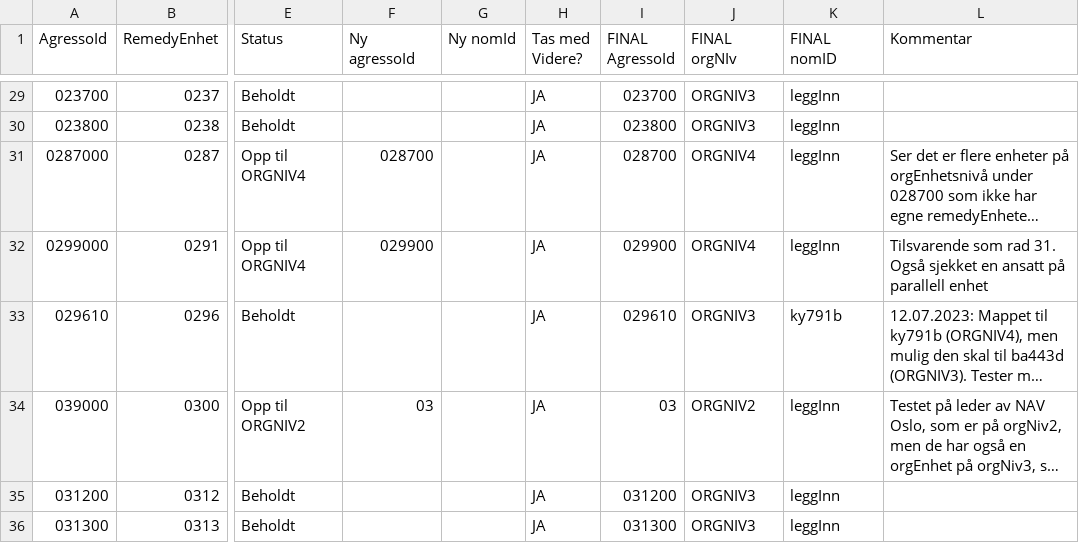
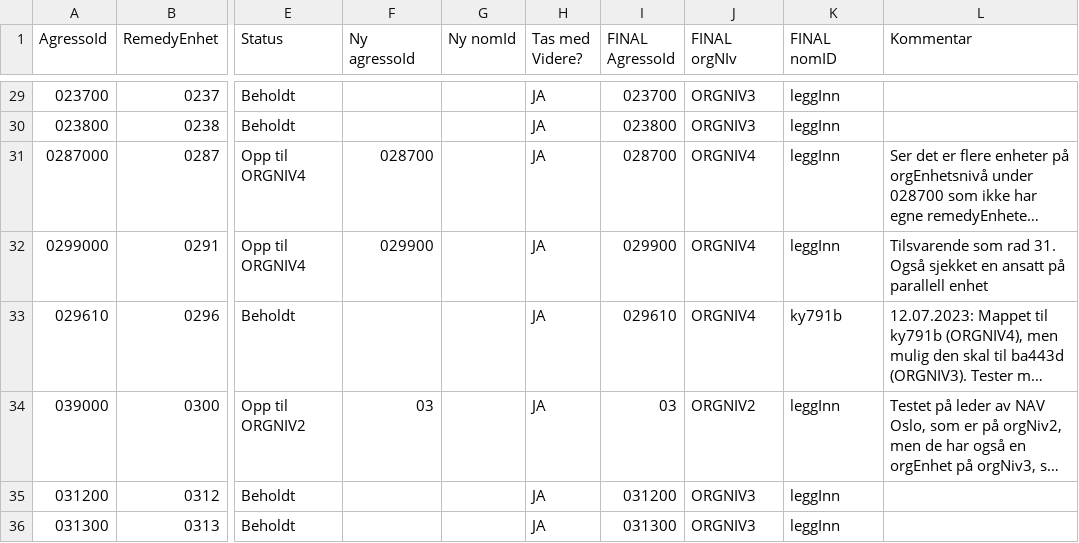
Before and after one commit to navikt/nom, a CSV file: apps/api/src/main/resources/remedy/data.csv, drawn as a sheet; only a part is shown, gaps mark what is left out; long unchanged cells end in …; the diff names each change by its address in the sheet, - before the commit and + after, or states it on an @@ line.

Commit message:
rettet opp i feil orgNiv på 0296

```diff
--- a/apps/api/src/main/resources/remedy/data.csv
+++ b/apps/api/src/main/resources/remedy/data.csv
-J33 (FINAL orgNIv): ORGNIV3
+J33 (FINAL orgNIv): ORGNIV4
```
